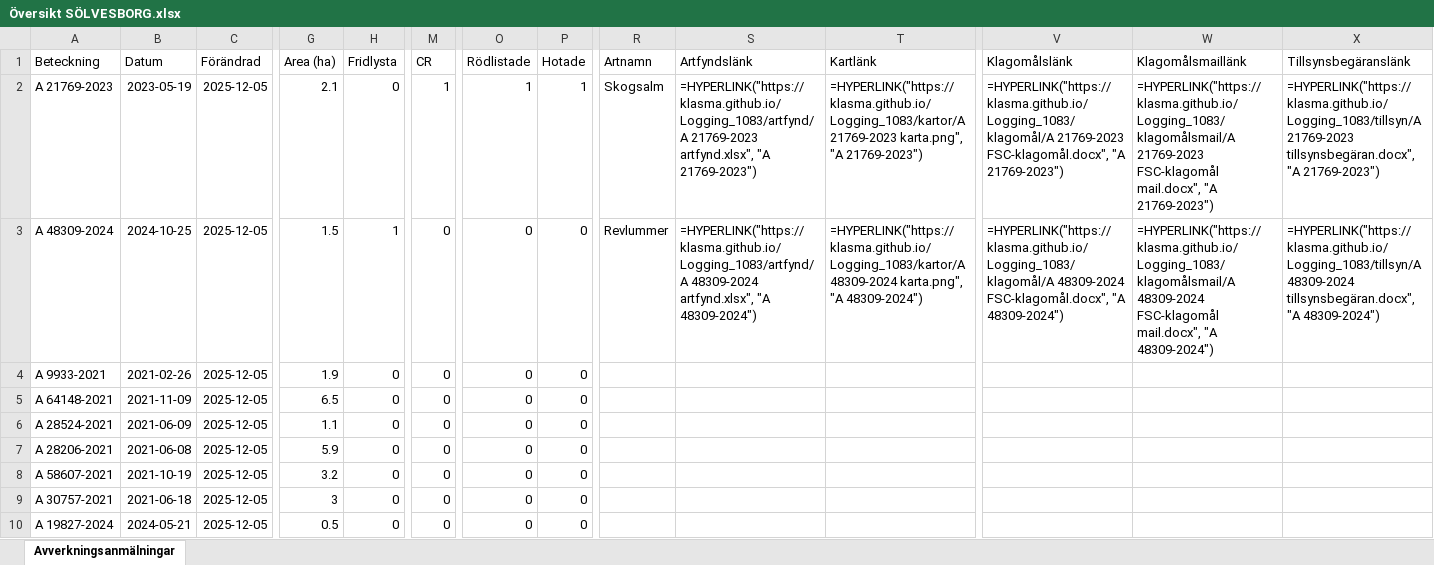
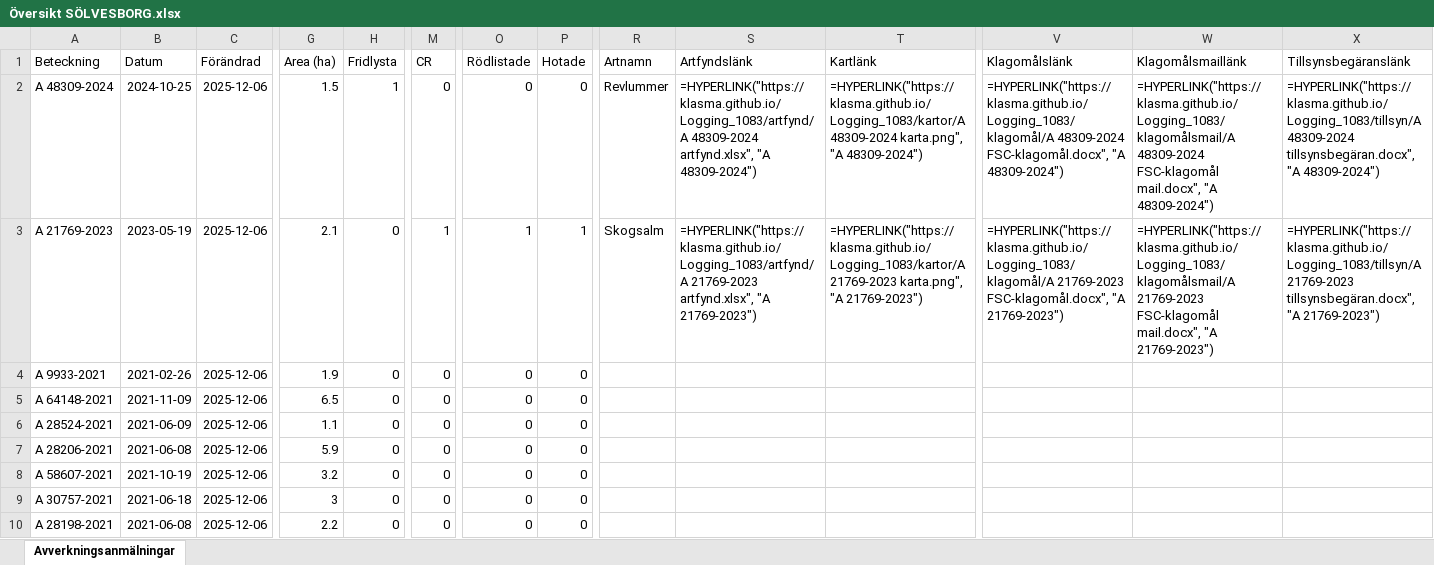
Before and after one commit to klasma/Logging_1083, an Excel workbook: Översikt SÖLVESBORG.xlsx, sheet Avverkningsanmälningar, drawn as a sheet; only a part is shown, gaps mark what is left out; values as stored, in another font and other column widths than the file's, no borders; formulas without a stored value are shown as written; the diff covers the shown part only; the diff names each change by its address in the sheet, - before the commit and + after, or states it on an @@ line.

```diff
--- a/Översikt SÖLVESBORG.xlsx (sheet Avverkningsanmälningar)
+++ b/Översikt SÖLVESBORG.xlsx (sheet Avverkningsanmälningar)
-A2 (Beteckning): A 21769-2023
+A2 (Beteckning): A 48309-2024
-B2 (Datum): 2023-05-19
+B2 (Datum): 2024-10-25
-C2:C10 (Förändrad): 2025-12-05
+C2:C10 (Förändrad): 2025-12-06
-G2 (Area (ha)): 2.1
+G2 (Area (ha)): 1.5
-H2 (Fridlysta): 0
+H2 (Fridlysta): 1
-M2 (CR): 1
+M2 (CR): 0
-O2 (Rödlistade): 1
+O2 (Rödlistade): 0
-P2 (Hotade): 1
+P2 (Hotade): 0
-R2 (Artnamn): Skogsalm
+R2 (Artnamn): Revlummer
-S2 (Artfyndslänk): =HYPERLINK("https://klasma.github.io/Logging_1083/artfynd/A 21769-2023 artfynd.xlsx", "A 21769-2023")
+S2 (Artfyndslänk): =HYPERLINK("https://klasma.github.io/Logging_1083/artfynd/A 48309-2024 artfynd.xlsx", "A 48309-2024")
-T2 (Kartlänk): =HYPERLINK("https://klasma.github.io/Logging_1083/kartor/A 21769-2023 karta.png", "A 21769-2023")
+T2 (Kartlänk): =HYPERLINK("https://klasma.github.io/Logging_1083/kartor/A 48309-2024 karta.png", "A 48309-2024")
-V2 (Klagomålslänk): =HYPERLINK("https://klasma.github.io/Logging_1083/klagomål/A 21769-2023 FSC-klagomål.docx", "A 21769-2023")
+V2 (Klagomålslänk): =HYPERLINK("https://klasma.github.io/Logging_1083/klagomål/A 48309-2024 FSC-klagomål.docx", "A 48309-2024")
-W2 (Klagomålsmaillänk): =HYPERLINK("https://klasma.github.io/Logging_1083/klagomålsmail/A 21769-2023 FSC-klagomål mail.docx", "A 21769-2023")
+W2 (Klagomålsmaillänk): =HYPERLINK("https://klasma.github.io/Logging_1083/klagomålsmail/A 48309-2024 FSC-klagomål mail.docx", "A 48309-2024")
-X2 (Tillsynsbegäranslänk): =HYPERLINK("https://klasma.github.io/Logging_1083/tillsyn/A 21769-2023 tillsynsbegäran.docx", "A 21769-2023")
+X2 (Tillsynsbegäranslänk): =HYPERLINK("https://klasma.github.io/Logging_1083/tillsyn/A 48309-2024 tillsynsbegäran.docx", "A 48309-2024")
-A3 (Beteckning): A 48309-2024
+A3 (Beteckning): A 21769-2023
-B3 (Datum): 2024-10-25
+B3 (Datum): 2023-05-19
-G3 (Area (ha)): 1.5
+G3 (Area (ha)): 2.1
-H3 (Fridlysta): 1
+H3 (Fridlysta): 0
-M3 (CR): 0
+M3 (CR): 1
-O3 (Rödlistade): 0
+O3 (Rödlistade): 1
-P3 (Hotade): 0
+P3 (Hotade): 1
-R3 (Artnamn): Revlummer
+R3 (Artnamn): Skogsalm
-S3 (Artfyndslänk): =HYPERLINK("https://klasma.github.io/Logging_1083/artfynd/A 48309-2024 artfynd.xlsx", "A 48309-2024")
+S3 (Artfyndslänk): =HYPERLINK("https://klasma.github.io/Logging_1083/artfynd/A 21769-2023 artfynd.xlsx", "A 21769-2023")
-T3 (Kartlänk): =HYPERLINK("https://klasma.github.io/Logging_1083/kartor/A 48309-2024 karta.png", "A 48309-2024")
+T3 (Kartlänk): =HYPERLINK("https://klasma.github.io/Logging_1083/kartor/A 21769-2023 karta.png", "A 21769-2023")
-V3 (Klagomålslänk): =HYPERLINK("https://klasma.github.io/Logging_1083/klagomål/A 48309-2024 FSC-klagomål.docx", "A 48309-2024")
+V3 (Klagomålslänk): =HYPERLINK("https://klasma.github.io/Logging_1083/klagomål/A 21769-2023 FSC-klagomål.docx", "A 21769-2023")
-W3 (Klagomålsmaillänk): =HYPERLINK("https://klasma.github.io/Logging_1083/klagomålsmail/A 48309-2024 FSC-klagomål mail.docx", "A 48309-2024")
+W3 (Klagomålsmaillänk): =HYPERLINK("https://klasma.github.io/Logging_1083/klagomålsmail/A 21769-2023 FSC-klagomål mail.docx", "A 21769-2023")
-X3 (Tillsynsbegäranslänk): =HYPERLINK("https://klasma.github.io/Logging_1083/tillsyn/A 48309-2024 tillsynsbegäran.docx", "A 48309-2024")
+X3 (Tillsynsbegäranslänk): =HYPERLINK("https://klasma.github.io/Logging_1083/tillsyn/A 21769-2023 tillsynsbegäran.docx", "A 21769-2023")
-A10 (Beteckning): A 19827-2024
+A10 (Beteckning): A 28198-2021
-B10 (Datum): 2024-05-21
+B10 (Datum): 2021-06-08
-G10 (Area (ha)): 0.5
+G10 (Area (ha)): 2.2
```
Also changed, not shown: 336 edited cells elsewhere in this sheet, artfynd/A 21769-2023 artfynd.xlsx, artfynd/A 48309-2024 artfynd.xlsx, 9 other files.
